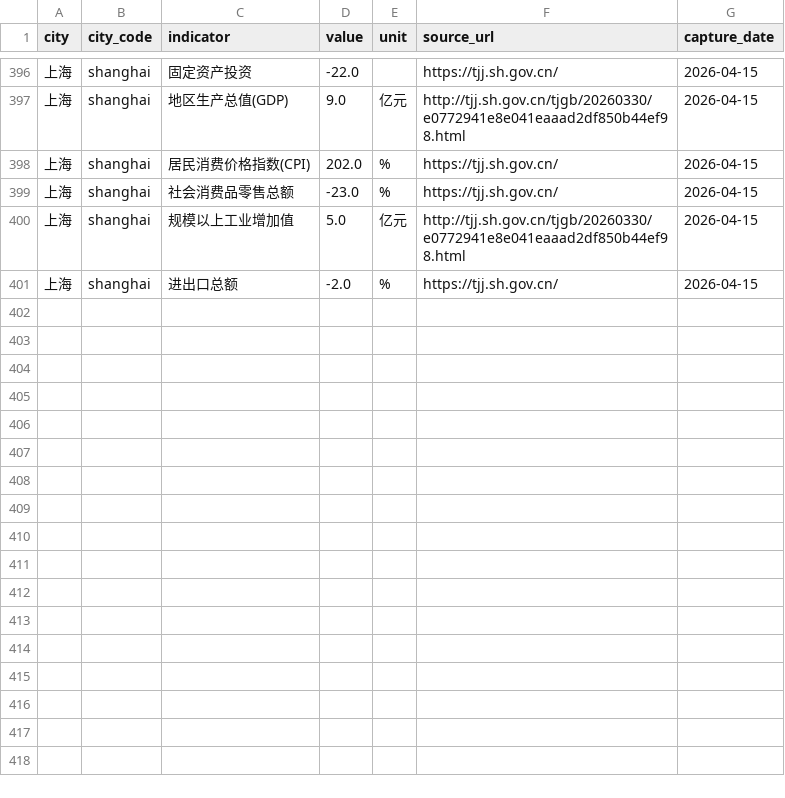
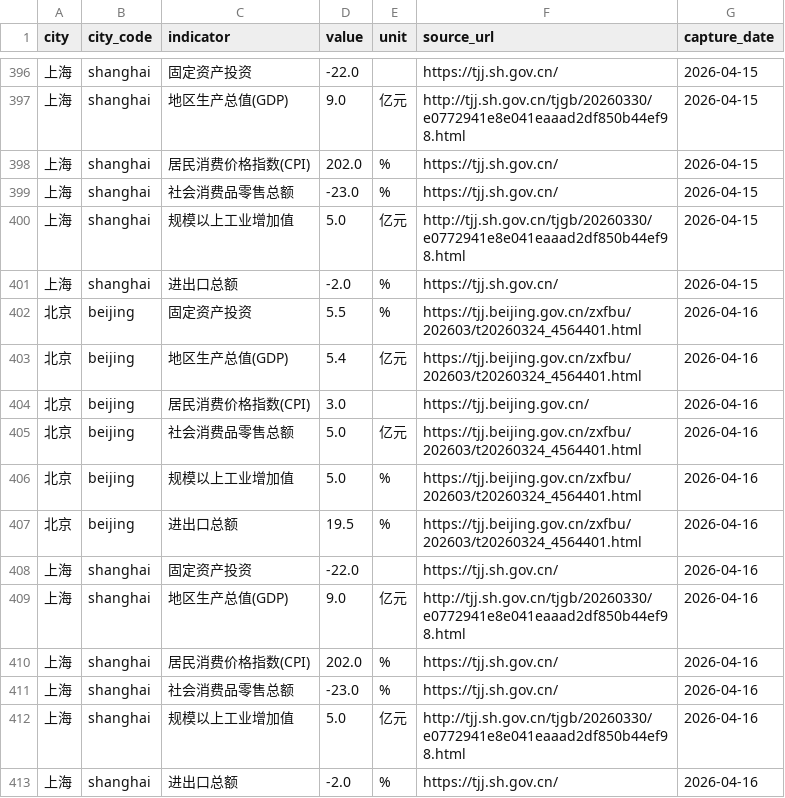
Before and after one commit to verymark/bj-sh-dashboard, a CSV file: data/history.csv, drawn as a sheet; only a part is shown, gaps mark what is left out; the diff names each change by its address in the sheet, - before the commit and + after, or states it on an @@ line.

```diff
--- a/data/history.csv
+++ b/data/history.csv
+row 402: 北京 | beijing | 固定资产投资 | 5.5 | % | https://tjj.beijing.gov.cn/zxfbu/202603/t20260324_4564401.html | 2026-04-16
+row 403: 北京 | beijing | 地区生产总值(GDP) | 5.4 | 亿元 | https://tjj.beijing.gov.cn/zxfbu/202603/t20260324_4564401.html | 2026-04-16
+row 404: 北京 | beijing | 居民消费价格指数(CPI) | 3.0 |  | https://tjj.beijing.gov.cn/ | 2026-04-16
+row 405: 北京 | beijing | 社会消费品零售总额 | 5.0 | 亿元 | https://tjj.beijing.gov.cn/zxfbu/202603/t20260324_4564401.html | 2026-04-16
+row 406: 北京 | beijing | 规模以上工业增加值 | 5.0 | % | https://tjj.beijing.gov.cn/zxfbu/202603/t20260324_4564401.html | 2026-04-16
+row 407: 北京 | beijing | 进出口总额 | 19.5 | % | https://tjj.beijing.gov.cn/zxfbu/202603/t20260324_4564401.html | 2026-04-16
+row 408: 上海 | shanghai | 固定资产投资 | -22.0 |  | https://tjj.sh.gov.cn/ | 2026-04-16
+row 409: 上海 | shanghai | 地区生产总值(GDP) | 9.0 | 亿元 | http://tjj.sh.gov.cn/tjgb/20260330/e0772941e8e041eaaad2df850b44ef98.html | 2026-04-16
+row 410: 上海 | shanghai | 居民消费价格指数(CPI) | 202.0 | % | https://tjj.sh.gov.cn/ | 2026-04-16
+row 411: 上海 | shanghai | 社会消费品零售总额 | -23.0 | % | https://tjj.sh.gov.cn/ | 2026-04-16
+row 412: 上海 | shanghai | 规模以上工业增加值 | 5.0 | 亿元 | http://tjj.sh.gov.cn/tjgb/20260330/e0772941e8e041eaaad2df850b44ef98.html | 2026-04-16
+row 413: 上海 | shanghai | 进出口总额 | -2.0 | % | https://tjj.sh.gov.cn/ | 2026-04-16
```
Also changed, not shown: data/latest_metrics.csv, 2 other files.
